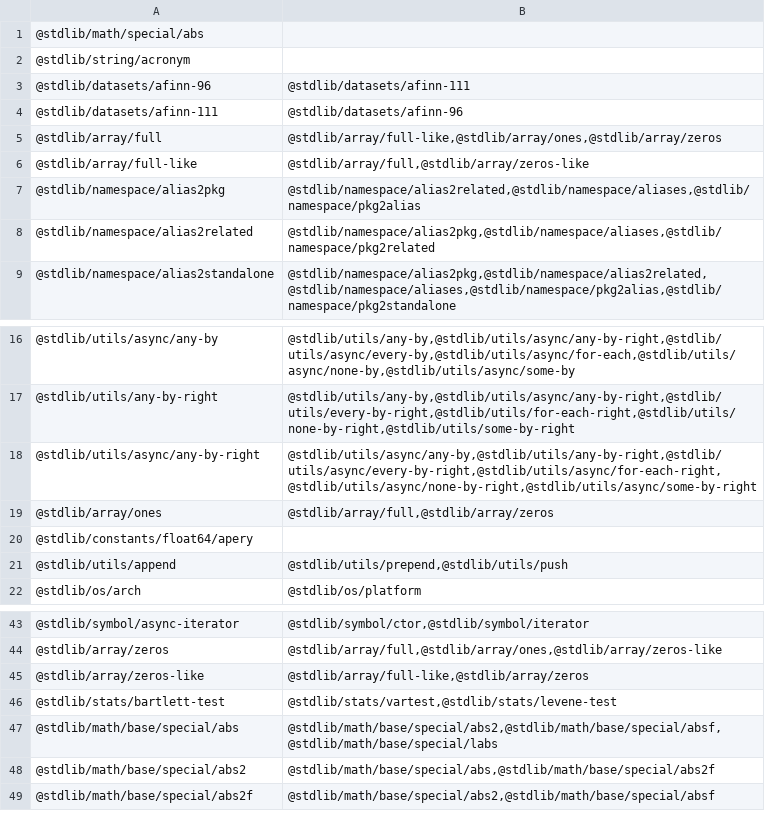
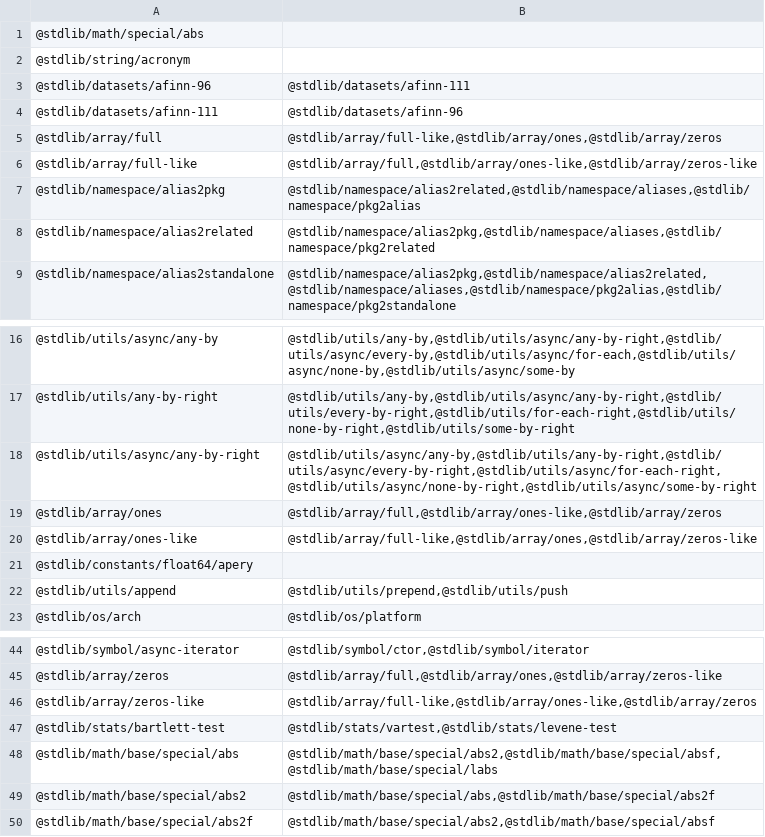
Before and after one commit to stdlib-js/namespace-pkg2related, a CSV file: data/data.csv, drawn as a sheet; only a part is shown, gaps mark what is left out.

```diff
--- a/data/data.csv
+++ b/data/data.csv
@@ -5,3 +5,3 @@
 "@stdlib/array/full","@stdlib/array/full-like,@stdlib/array/ones,@stdlib/array/zeros"
-"@stdlib/array/full-like","@stdlib/array/full,@stdlib/array/zeros-like"
+"@stdlib/array/full-like","@stdlib/array/full,@stdlib/array/ones-like,@stdlib/array/zeros-like"
 "@stdlib/namespace/alias2pkg","@stdlib/namespace/alias2related,@stdlib/namespace/aliases,@stdlib/namespace/pkg2alias"
@@ -18,3 +18,4 @@
 "@stdlib/utils/async/any-by-right","@stdlib/utils/async/any-by,@stdlib/utils/any-by-right,@stdlib/utils/async/every-by-right,@stdlib/utils/async/for-each-right,@stdlib/utils/async/none-by-right,@stdlib/utils/async/some-by-right"
-"@stdlib/array/ones","@stdlib/array/full,@stdlib/array/zeros"
+"@stdlib/array/ones","@stdlib/array/full,@stdlib/array/ones-like,@stdlib/array/zeros"
+"@stdlib/array/ones-like","@stdlib/array/full-like,@stdlib/array/ones,@stdlib/array/zeros-like"
 "@stdlib/constants/float64/apery",""
@@ -44,3 +45,3 @@
 "@stdlib/array/zeros","@stdlib/array/full,@stdlib/array/ones,@stdlib/array/zeros-like"
-"@stdlib/array/zeros-like","@stdlib/array/full-like,@stdlib/array/zeros"
+"@stdlib/array/zeros-like","@stdlib/array/full-like,@stdlib/array/ones-like,@stdlib/array/zeros"
 "@stdlib/stats/bartlett-test","@stdlib/stats/vartest,@stdlib/stats/levene-test"
```
Also changed, not shown: 1 other file.
